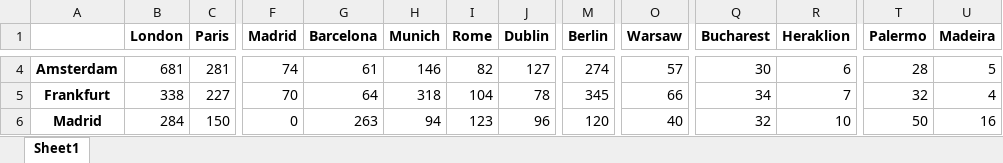
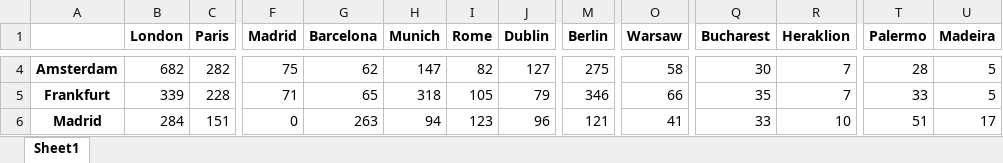
Before and after one commit to WoutevdH/Assignment-1, an Excel workbook: Code/Estimated Data/demand_2026_matrix.xlsx, sheet Sheet1, drawn as a sheet; only a part is shown, gaps mark what is left out; values as stored, in another font and other column widths than the file's, no borders; the diff covers the shown part only; the diff names each change by its address in the sheet, - before the commit and + after, or states it on an @@ line.

```diff
--- a/Code/Estimated Data/demand_2026_matrix.xlsx (sheet Sheet1)
+++ b/Code/Estimated Data/demand_2026_matrix.xlsx (sheet Sheet1)
-B4 (London): 681
+B4 (London): 682
-C4 (Paris): 281
+C4 (Paris): 282
-F4 (Madrid): 74
+F4 (Madrid): 75
-G4 (Barcelona): 61
+G4 (Barcelona): 62
-H4 (Munich): 146
+H4 (Munich): 147
-M4 (Berlin): 274
+M4 (Berlin): 275
-O4 (Warsaw): 57
+O4 (Warsaw): 58
-R4 (Heraklion): 6
+R4 (Heraklion): 7
-B5 (London): 338
+B5 (London): 339
-C5 (Paris): 227
+C5 (Paris): 228
-F5 (Madrid): 70
+F5 (Madrid): 71
-G5 (Barcelona): 64
+G5 (Barcelona): 65
-I5 (Rome): 104
+I5 (Rome): 105
-J5 (Dublin): 78
+J5 (Dublin): 79
-M5 (Berlin): 345
+M5 (Berlin): 346
-Q5 (Bucharest): 34
+Q5 (Bucharest): 35
-T5 (Palermo): 32
+T5 (Palermo): 33
-U5 (Madeira): 4
+U5 (Madeira): 5
-C6 (Paris): 150
+C6 (Paris): 151
-M6 (Berlin): 120
+M6 (Berlin): 121
-O6 (Warsaw): 40
+O6 (Warsaw): 41
-Q6 (Bucharest): 32
+Q6 (Bucharest): 33
-T6 (Palermo): 50
+T6 (Palermo): 51
-U6 (Madeira): 16
+U6 (Madeira): 17
```
Also changed, not shown: 186 edited cells elsewhere in this sheet, 6 other files.
